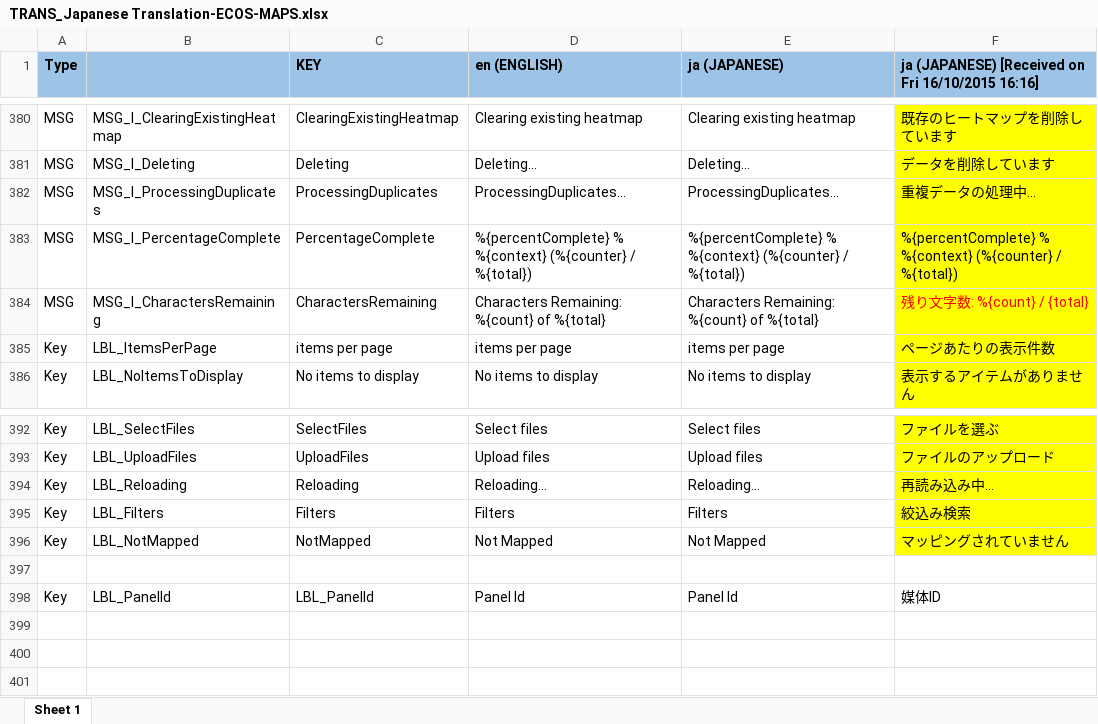
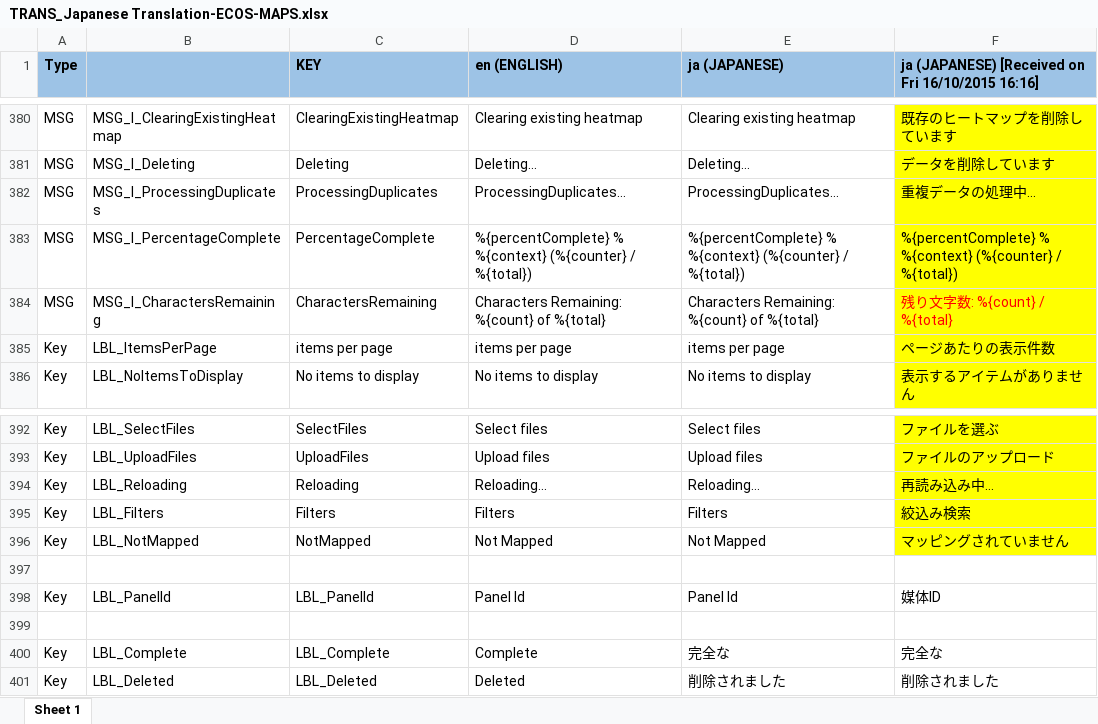
Before and after one commit to ripan/Docs, an Excel workbook: TRANS_Japanese Translation-ECOS-MAPS.xlsx, sheet Sheet 1, drawn as a sheet; only a part is shown, gaps mark what is left out; values as stored, in another font and other column widths than the file's, no borders; conditional formats not drawn; the diff names each change by its address in the sheet, - before the commit and + after, or states it on an @@ line.

Commit message:
Update translations and add kendo filter messages

```diff
--- a/TRANS_Japanese Translation-ECOS-MAPS.xlsx (sheet Sheet 1)
+++ b/TRANS_Japanese Translation-ECOS-MAPS.xlsx (sheet Sheet 1)
-F384: 残り文字数: %{count} / {total}
+F384: 残り文字数: %{count} / %{total}
+row 399: (empty)
+row 400: Key | LBL_Complete | LBL_Complete | Complete | 完全な | 完全な
+row 401: Key | LBL_Deleted | LBL_Deleted | Deleted | 削除されました | 削除されました
```
Also changed, not shown: 1 other file.
